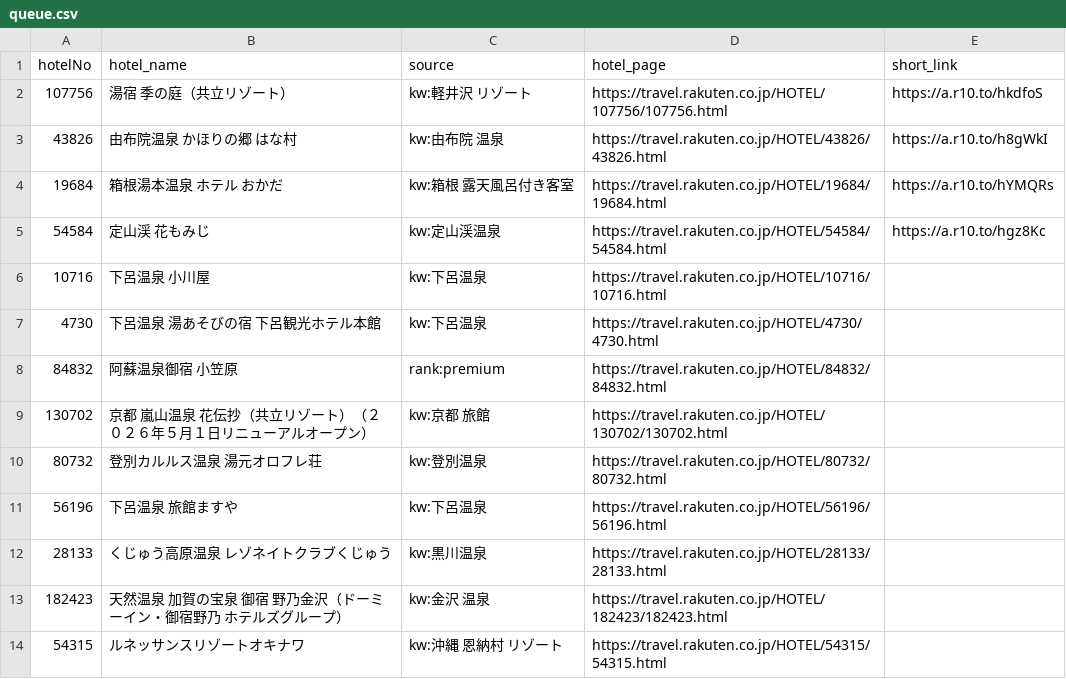
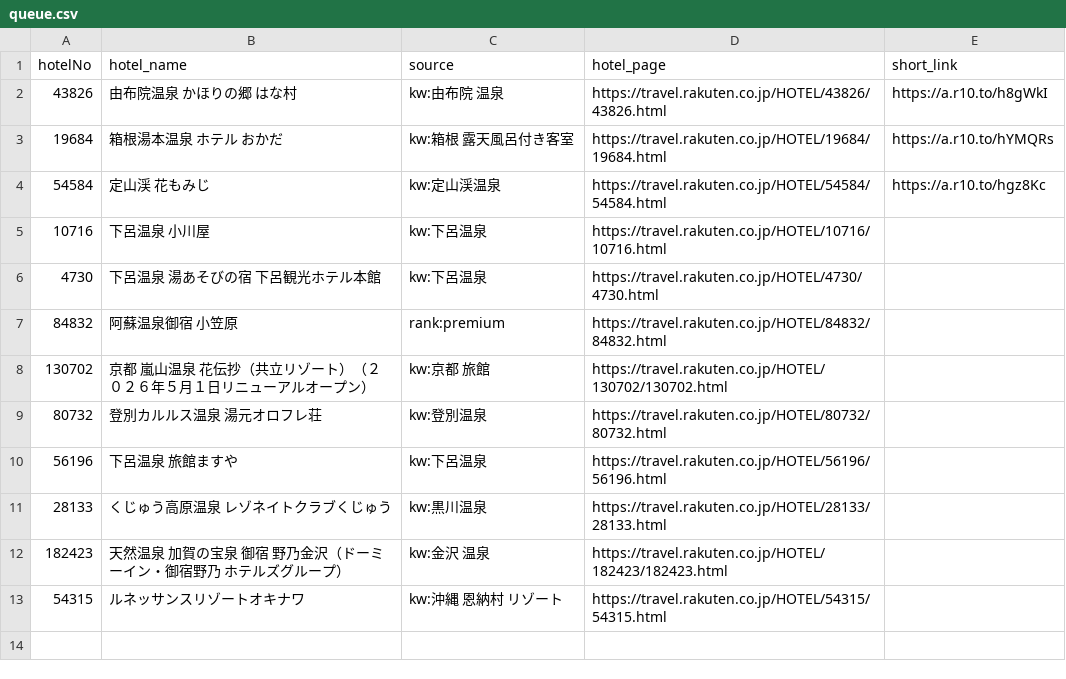
Before and after one commit to tomoyaleenagai-wq/rakuten-threads-bot, a CSV file: data/queue.csv, drawn as a sheet.

```diff
--- a/data/queue.csv
+++ b/data/queue.csv
@@ -1,3 +1,2 @@
 hotelNo,hotel_name,source,hotel_page,short_link
-107756,湯宿　季の庭（共立リゾート）,kw:軽井沢 リゾート,https://travel.rakuten.co.jp/HOTEL/107756/107756.html,https://a.r10.to/hkdfoS
 43826,由布院温泉　かほりの郷　はな村,kw:由布院 温泉,https://travel.rakuten.co.jp/HOTEL/43826/43826.html,https://a.r10.to/h8gWkI
```
Also changed, not shown: 1 other file.
